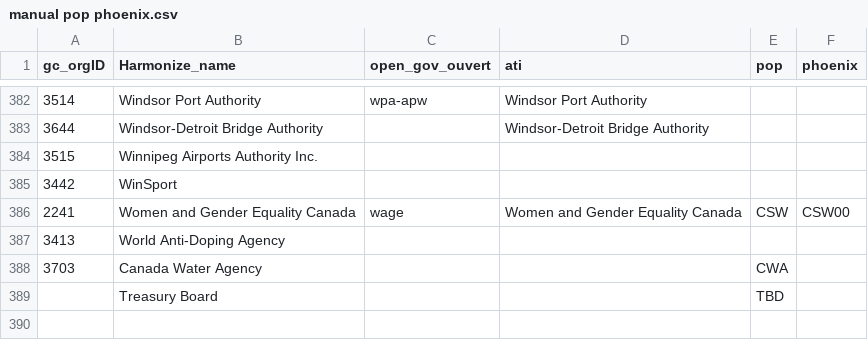
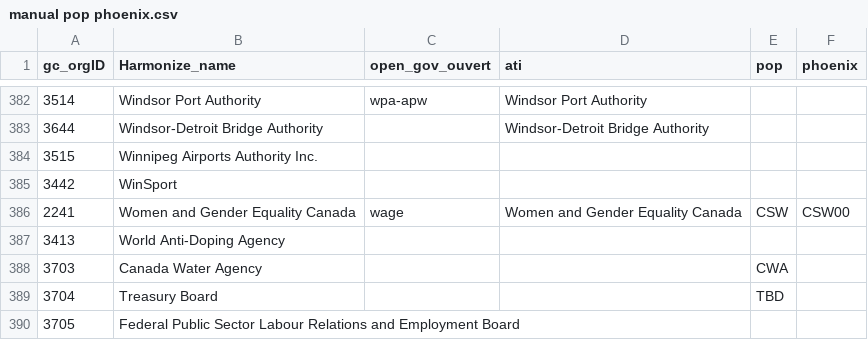
Before and after one commit to Jmikelittle/GCOrgName, a CSV file: Resources/manual pop phoenix.csv, drawn as a sheet; only a part is shown, gaps mark what is left out.

Commit message:
manually add TB and LR Board to Manual POP

```diff
--- a/Resources/manual pop phoenix.csv
+++ b/Resources/manual pop phoenix.csv
@@ -388,2 +388,3 @@
 3703,Canada Water Agency,,,CWA,
-,Treasury Board,,,TBD,
+3704,Treasury Board,,,TBD,
+3705,Federal Public Sector Labour Relations and Employment Board,,,,
```
Also changed, not shown: 1 other file.
